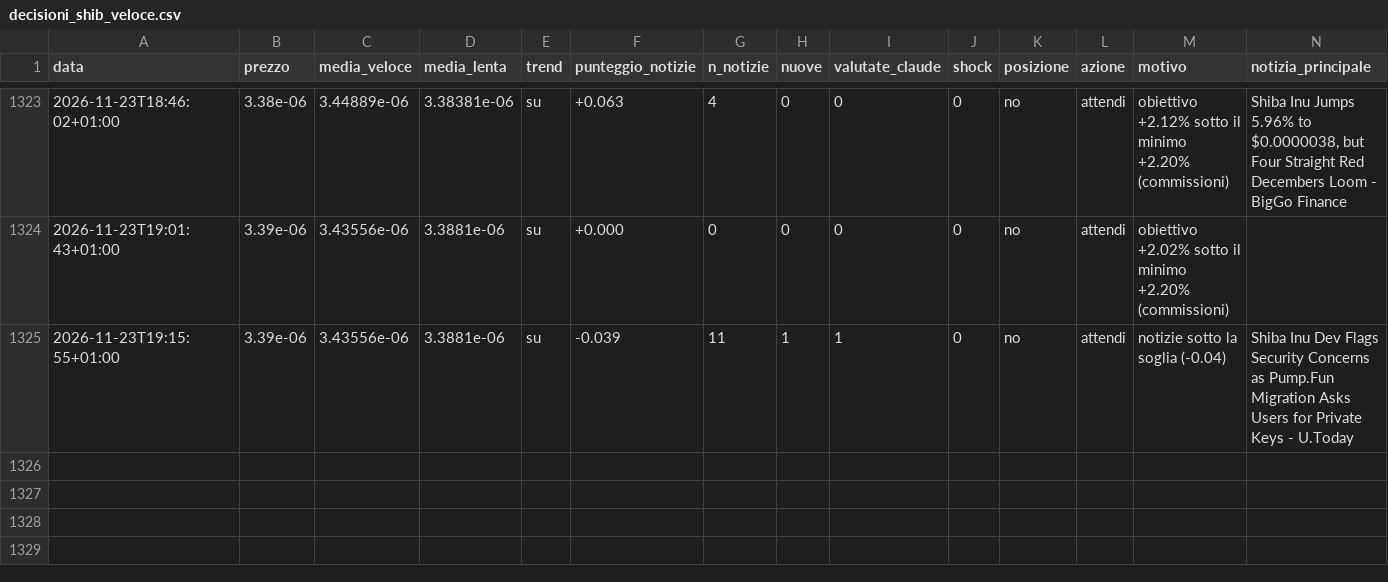
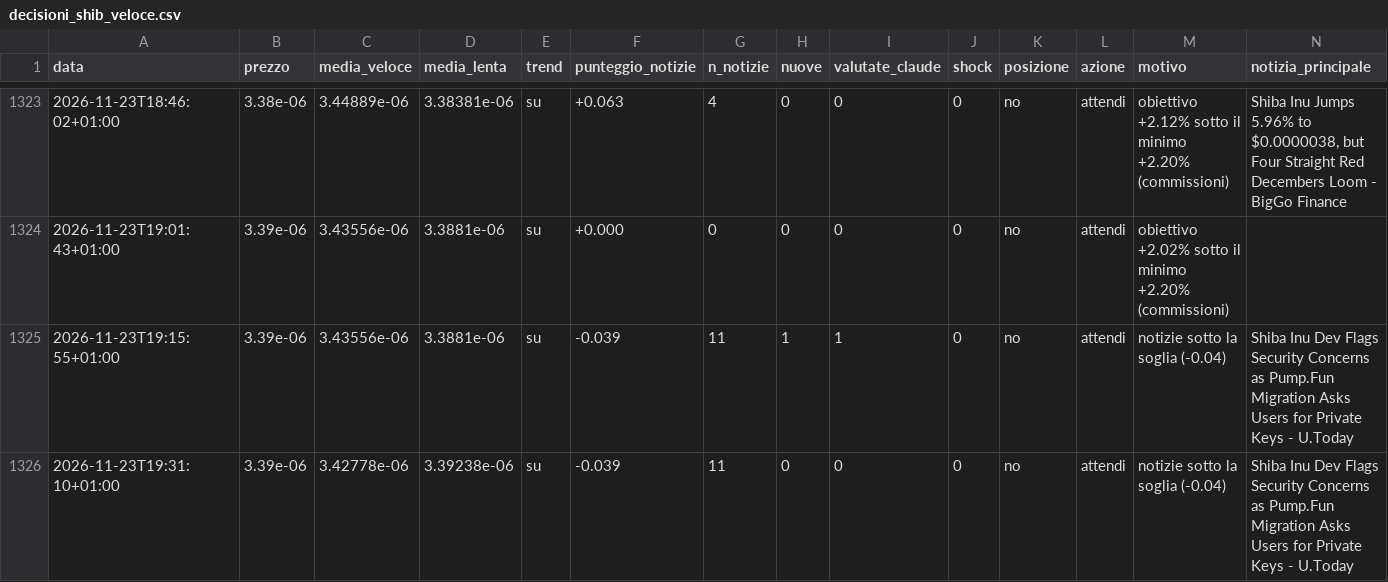
Before and after one commit to Van3d-max/sol-sentinel-, a CSV file: decisioni_shib_veloce.csv, drawn as a sheet; only a part is shown, gaps mark what is left out; rows hold the shown columns only; the diff names each change by its address in the sheet, - before the commit and + after, or states it on an @@ line.

```diff
--- a/decisioni_shib_veloce.csv
+++ b/decisioni_shib_veloce.csv
+row 1326: 2026-11-23T19:31:10+01:00 | 3.39e-06 | 3.42778e-06 | 3.39238e-06 | su | -0.039 | 11 | 0 | 0 | 0 | no | attendi | notizie sotto la soglia (-0.04) | Shiba Inu Dev Flags Security Concerns as Pump.Fun Migration Asks Users for Private Keys - U.Today
```
Also changed, not shown: decisioni_btc_veloce.csv, decisioni_eth_veloce.csv, 10 other files.
